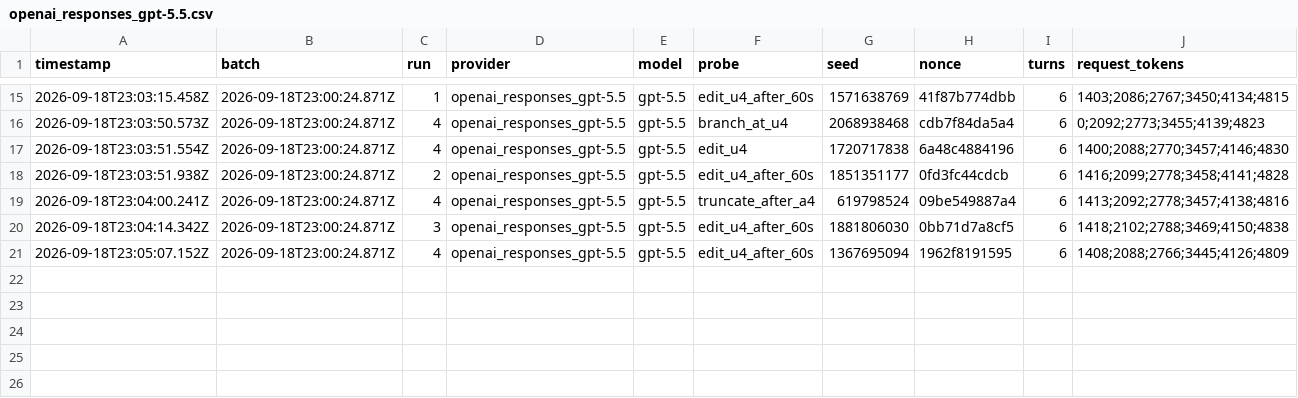
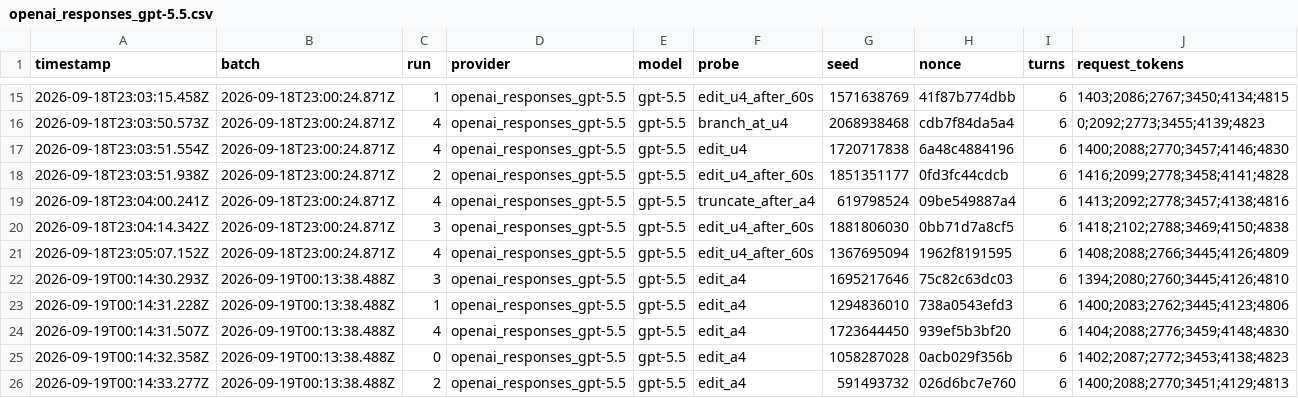
Before and after one commit to induction-ai/experiments, a CSV file: experiments/cache_breakers/results/thread/openai_responses_gpt-5.5.csv, drawn as a sheet; only a part is shown, gaps mark what is left out; rows hold the shown columns only; the diff names each change by its address in the sheet, - before the commit and + after, or states it on an @@ line.

```diff
--- a/experiments/cache_breakers/results/thread/openai_responses_gpt-5.5.csv
+++ b/experiments/cache_breakers/results/thread/openai_responses_gpt-5.5.csv
+row 22: 2026-09-19T00:14:30.293Z | 2026-09-19T00:13:38.488Z | 3 | openai_responses_gpt-5.5 | gpt-5.5 | edit_a4 | 1695217646 | 75c82c63dc03 | 6 | 1394;2080;2760;3445;4126;4810
+row 23: 2026-09-19T00:14:31.228Z | 2026-09-19T00:13:38.488Z | 1 | openai_responses_gpt-5.5 | gpt-5.5 | edit_a4 | 1294836010 | 738a0543efd3 | 6 | 1400;2083;2762;3445;4123;4806
+row 24: 2026-09-19T00:14:31.507Z | 2026-09-19T00:13:38.488Z | 4 | openai_responses_gpt-5.5 | gpt-5.5 | edit_a4 | 1723644450 | 939ef5b3bf20 | 6 | 1404;2088;2776;3459;4148;4830
+row 25: 2026-09-19T00:14:32.358Z | 2026-09-19T00:13:38.488Z | 0 | openai_responses_gpt-5.5 | gpt-5.5 | edit_a4 | 1058287028 | 0acb029f356b | 6 | 1402;2087;2772;3453;4138;4823
+row 26: 2026-09-19T00:14:33.277Z | 2026-09-19T00:13:38.488Z | 2 | openai_responses_gpt-5.5 | gpt-5.5 | edit_a4 | 591493732 | 026d6bc7e760 | 6 | 1400;2088;2770;3451;4129;4813
```
Also changed, not shown: experiments/cache_breakers/results/thread/anthropic_auto.csv, experiments/cache_breakers/results/thread/anthropic_breakpoints.csv, 19 other files.
